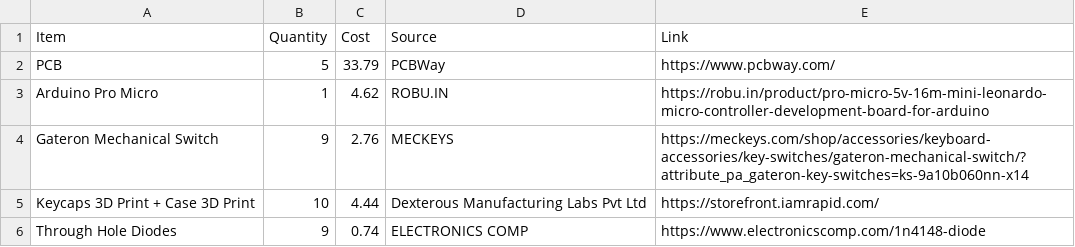
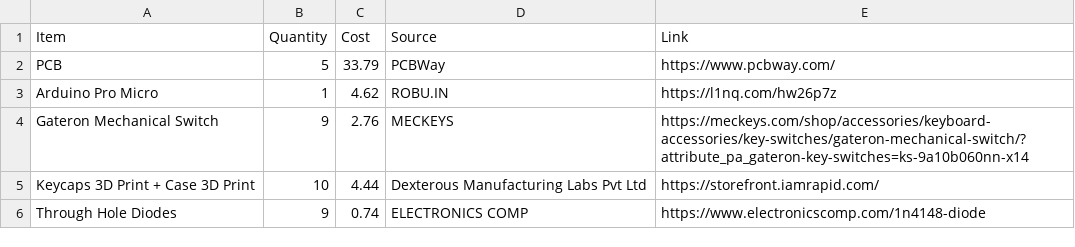
Before and after one commit to jibcamun/Mech, a CSV file: Materials/BOM.csv, drawn as a sheet.

Commit message:
Change Arduino Pro Micro Link

```diff
--- a/Materials/BOM.csv
+++ b/Materials/BOM.csv
@@ -2,3 +2,3 @@ Item, Quantity, Cost, Source, Link
 PCB,5,33.79,PCBWay,https://www.pcbway.com/
-Arduino Pro Micro,1,4.62,ROBU.IN,https://robu.in/product/pro-micro-5v-16m-mini-leonardo-micro-controller-development-board-for-arduino
+Arduino Pro Micro,1,4.62,ROBU.IN,https://l1nq.com/hw26p7z
 Gateron Mechanical Switch,9,2.76,MECKEYS,https://meckeys.com/shop/accessories/keyboard-accessories/key-switches/gateron-mechanical-switch/?attribute_pa_gateron-key-switches=ks-9a10b060nn-x14
```
